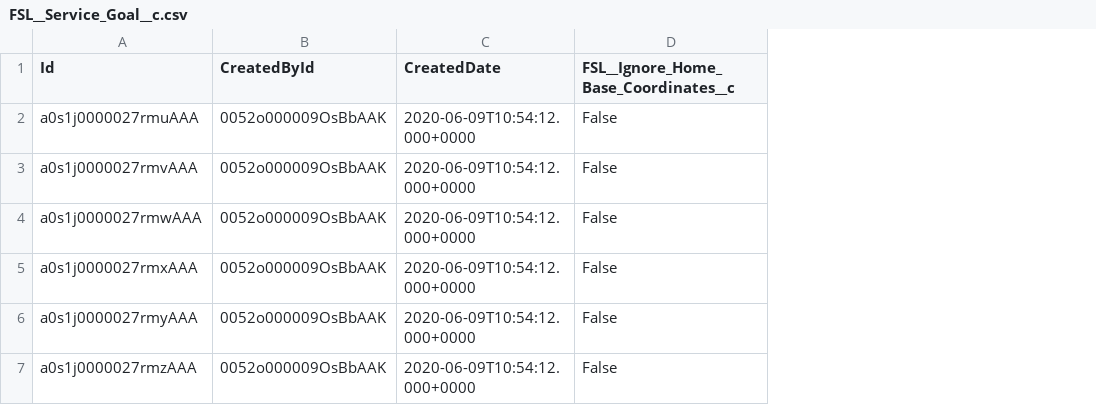
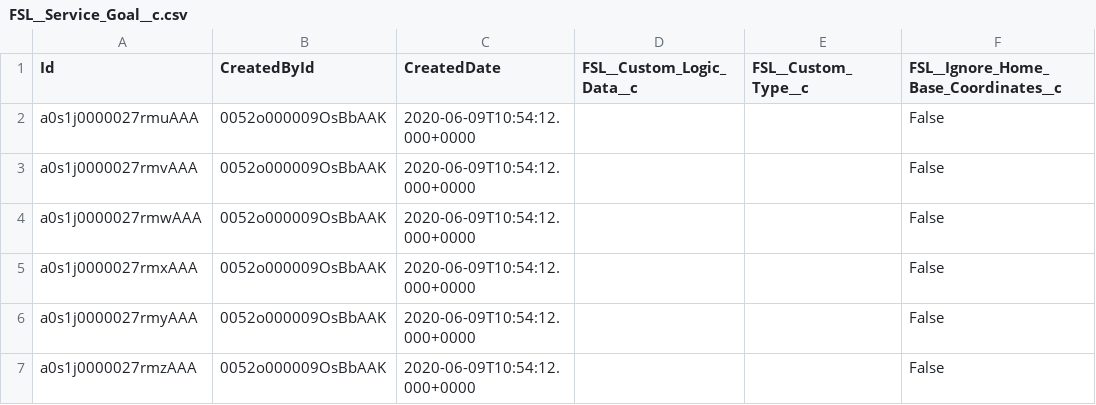
Before and after one commit to navikt/crm-hot-referansedata, a CSV file: data/FSL__Service_Goal__c.csv, drawn as a sheet; only a part is shown; the diff names each change by its address in the sheet, - before the commit and + after, or states it on an @@ line.

```diff
--- a/data/FSL__Service_Goal__c.csv
+++ b/data/FSL__Service_Goal__c.csv
+column D (FSL__Custom_Logic_Data__c), empty
+column E (FSL__Custom_Type__c), empty
```
Also changed, not shown: data/FSL__Work_Rule__c.csv.
